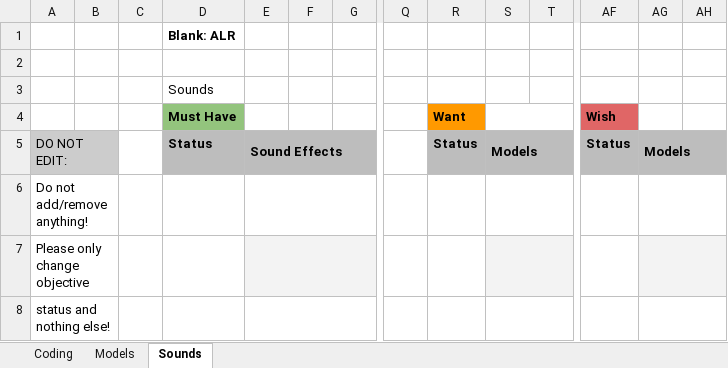
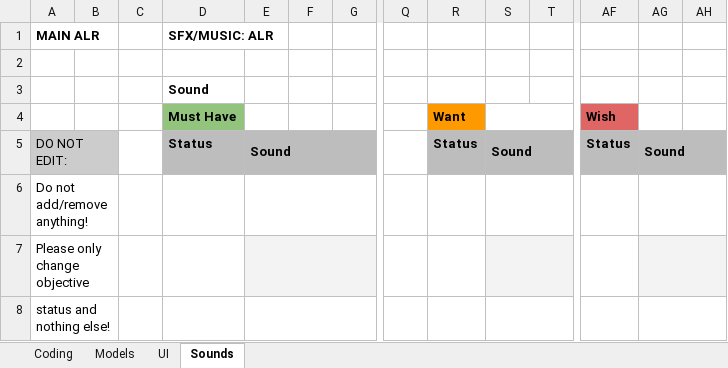
Before and after one commit to caitheai/Cost-of-Betrayal, an Excel workbook: To-Do/MainALR.xlsx, sheet Sounds, drawn as a sheet; only a part is shown, gaps mark what is left out; values as stored, in another font and other column widths than the file's, no borders; table styles not drawn; removed rows and columns are numbered as before the commit, all else as after; rows hold the shown columns only; the diff names each change by its address in the sheet, - before the commit and + after, or states it on an @@ line.

```diff
--- a/To-Do/MainALR.xlsx (sheet Sounds)
+++ b/To-Do/MainALR.xlsx (sheet Sounds)
+sheet tab: UI
-row 1:  |  |  | Blank: ALR
+row 1: MAIN ALR |  |  | SFX/MUSIC: ALR
-D3: Sounds
+D3: Sound
-D3 bold: off
+D3 bold: on
-E5: Sound Effects
+E5: Sound
-S5: Models
+S5: Sound
-AG5: Models
+AG5: Sound
```
Also changed, not shown: sheet Coding, sheet Models, 6 other files.
